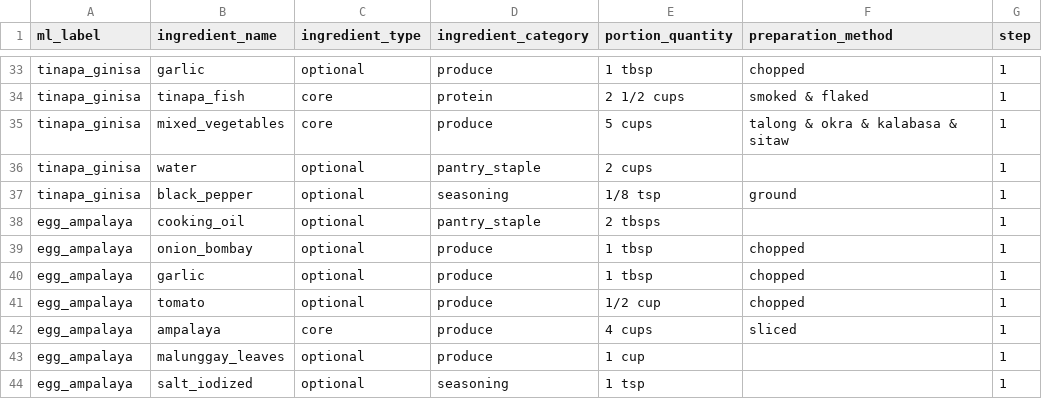
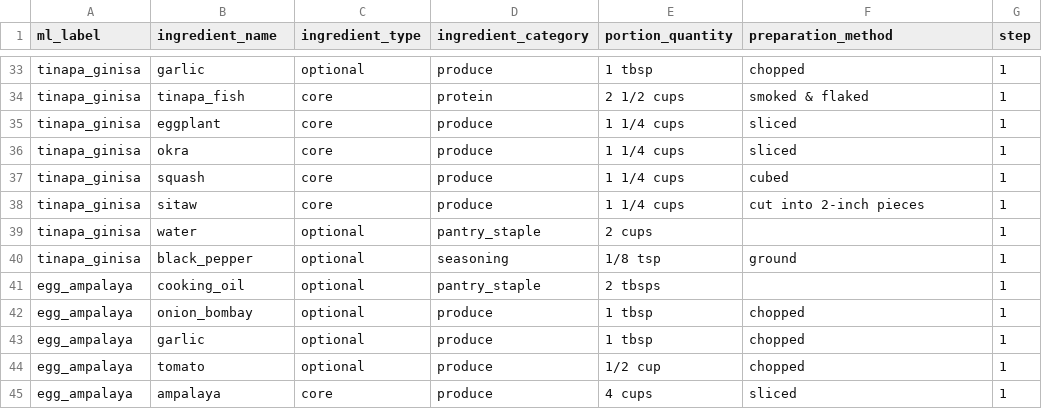
Before and after one commit to Haeyzz3/CalorieKoMobileApplication, a CSV file: app/src/main/assets/dish_ingredients.csv, drawn as a sheet; only a part is shown, gaps mark what is left out; the shorter side is filled out with more unchanged rows.

```diff
--- a/app/src/main/assets/dish_ingredients.csv
+++ b/app/src/main/assets/dish_ingredients.csv
@@ -34,3 +34,6 @@ tinapa_ginisa,garlic,optional,produce,1 tbsp,chopped,1
 tinapa_ginisa,tinapa_fish,core,protein,2 1/2 cups,smoked & flaked,1
-tinapa_ginisa,mixed_vegetables,core,produce,5 cups,talong & okra & kalabasa & sitaw,1
+tinapa_ginisa,eggplant,core,produce,1 1/4 cups,sliced,1
+tinapa_ginisa,okra,core,produce,1 1/4 cups,sliced,1
+tinapa_ginisa,squash,core,produce,1 1/4 cups,cubed,1
+tinapa_ginisa,sitaw,core,produce,1 1/4 cups,cut into 2-inch pieces,1
 tinapa_ginisa,water,optional,pantry_staple,2 cups,,1
```
Also changed, not shown: 2 other files.
